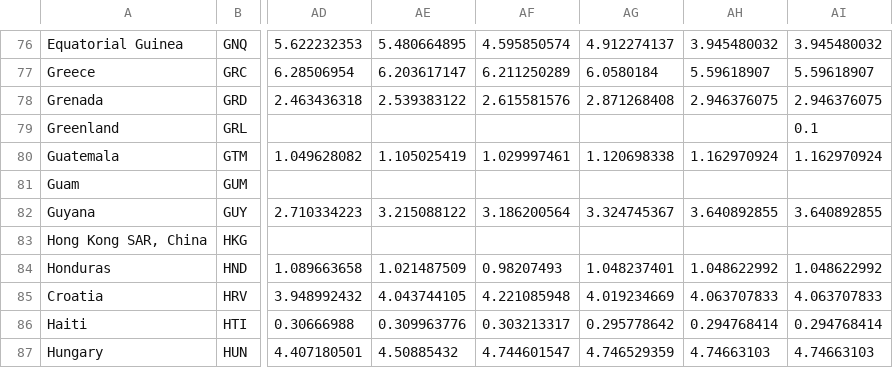
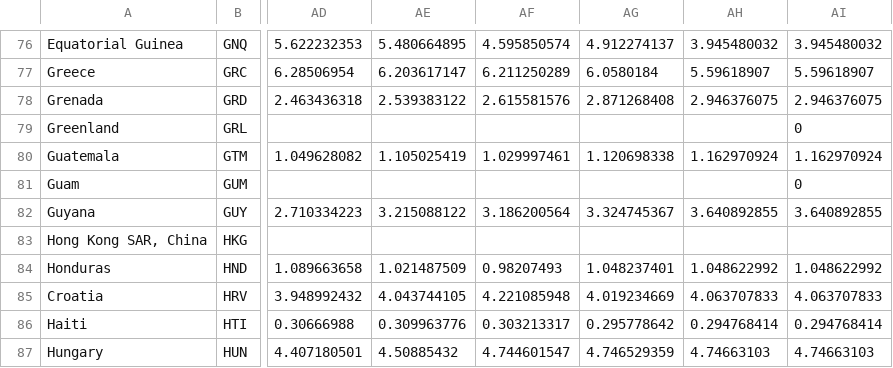
Before and after one commit to Jbar2022/3179, a CSV file: Assignment 2/data/CO2_emission.csv, drawn as a sheet; only a part is shown, gaps mark what is left out; the diff names each change by its address in the sheet, - before the commit and + after, or states it on an @@ line.

```diff
--- a/Assignment 2/data/CO2_emission.csv
+++ b/Assignment 2/data/CO2_emission.csv
-AI79: 0.1
+AI79: 0
-AI81: (empty)
+AI81: 0
```
Also changed, not shown: 1 other file.
